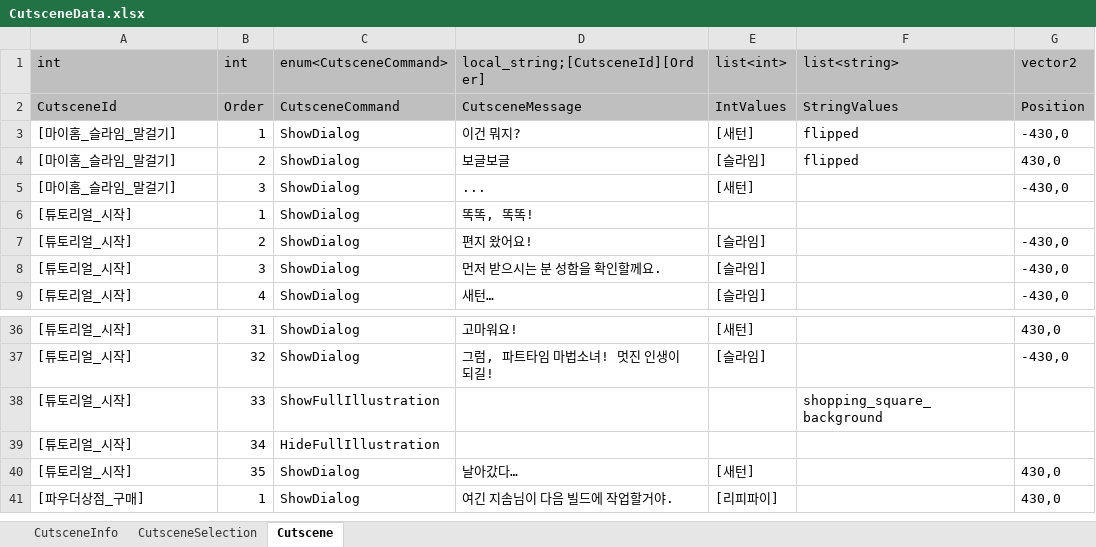
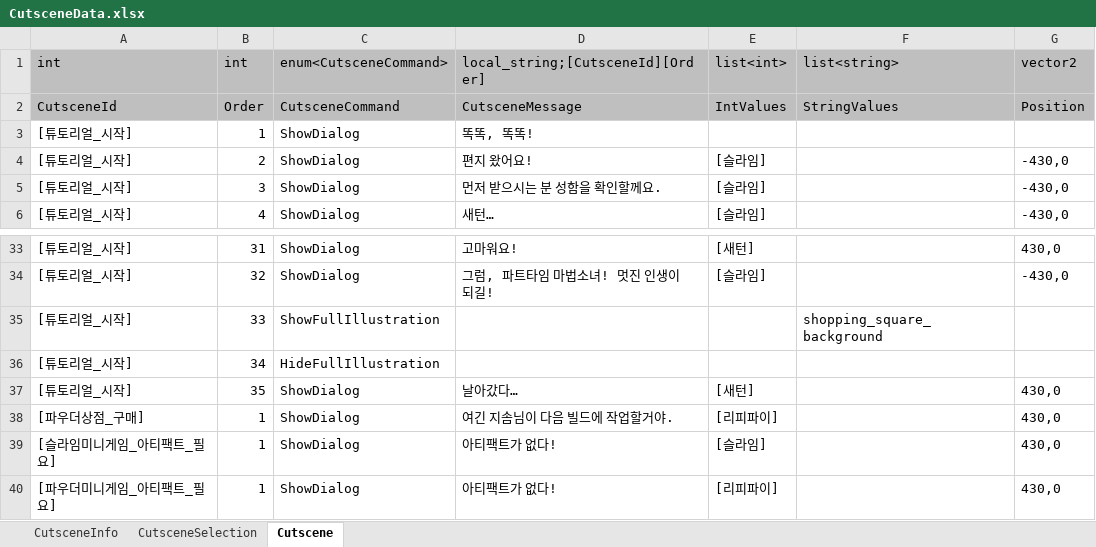
Before and after one commit to Lunaria-Project/lunaria-data, an Excel workbook: excel/CutsceneData.xlsx, sheet Cutscene, drawn as a sheet; only a part is shown, gaps mark what is left out; values as stored, in another font and other column widths than the file's, no borders; removed rows and columns are numbered as before the commit, all else as after; the diff names each change by its address in the sheet, - before the commit and + after, or states it on an @@ line.

```diff
--- a/excel/CutsceneData.xlsx (sheet Cutscene)
+++ b/excel/CutsceneData.xlsx (sheet Cutscene)
-row 3: [마이홈_슬라임_말걸기] | 1 | ShowDialog | 이건 뭐지? | [새턴] | flipped | -430,0
-row 4: [마이홈_슬라임_말걸기] | 2 | ShowDialog | 보글보글 | [슬라임] | flipped | 430,0
-row 5: [마이홈_슬라임_말걸기] | 3 | ShowDialog | ... | [새턴] |  | -430,0
+row 39: [슬라임미니게임_아티팩트_필요] | 1 | ShowDialog | 아티팩트가 없다! | [슬라임] |  | 430,0
+row 40: [파우더미니게임_아티팩트_필요] | 1 | ShowDialog | 아티팩트가 없다! | [리피파이] |  | 430,0
```
Also changed, not shown: sheet CutsceneInfo, excel/GameData.xlsx.
